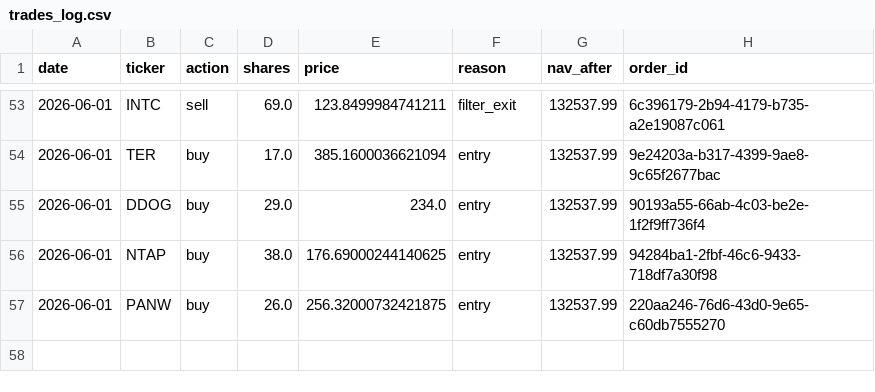
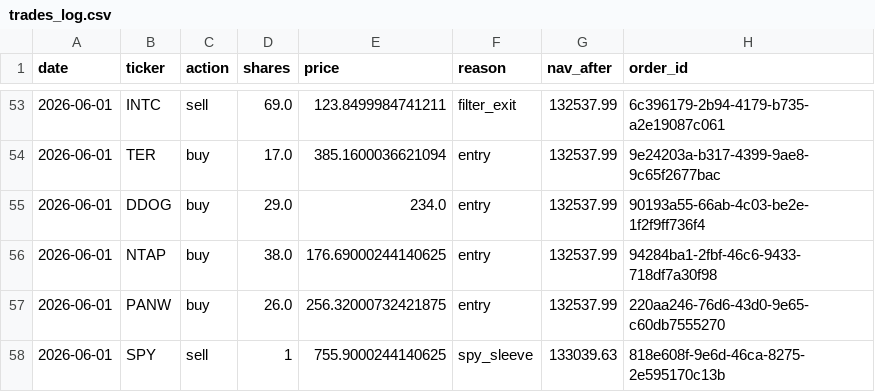
Before and after one commit to ricky8806-git/Momentum_Strategy, a CSV file: trades_log.csv, drawn as a sheet; only a part is shown, gaps mark what is left out.

```diff
--- a/trades_log.csv
+++ b/trades_log.csv
@@ -57 +57,2 @@ date,ticker,action,shares,price,reason,nav_after,order_id
 2026-06-01,PANW,buy,26.0,256.32000732421875,entry,132537.99,220aa246-76d6-43d0-9e65-c60db7555270
+2026-06-01,SPY,sell,1,755.9000244140625,spy_sleeve,133039.63,818e608f-9e6d-46ca-8275-2e595170c13b
```
Also changed, not shown: rebalance_log.csv, 2 other files.
